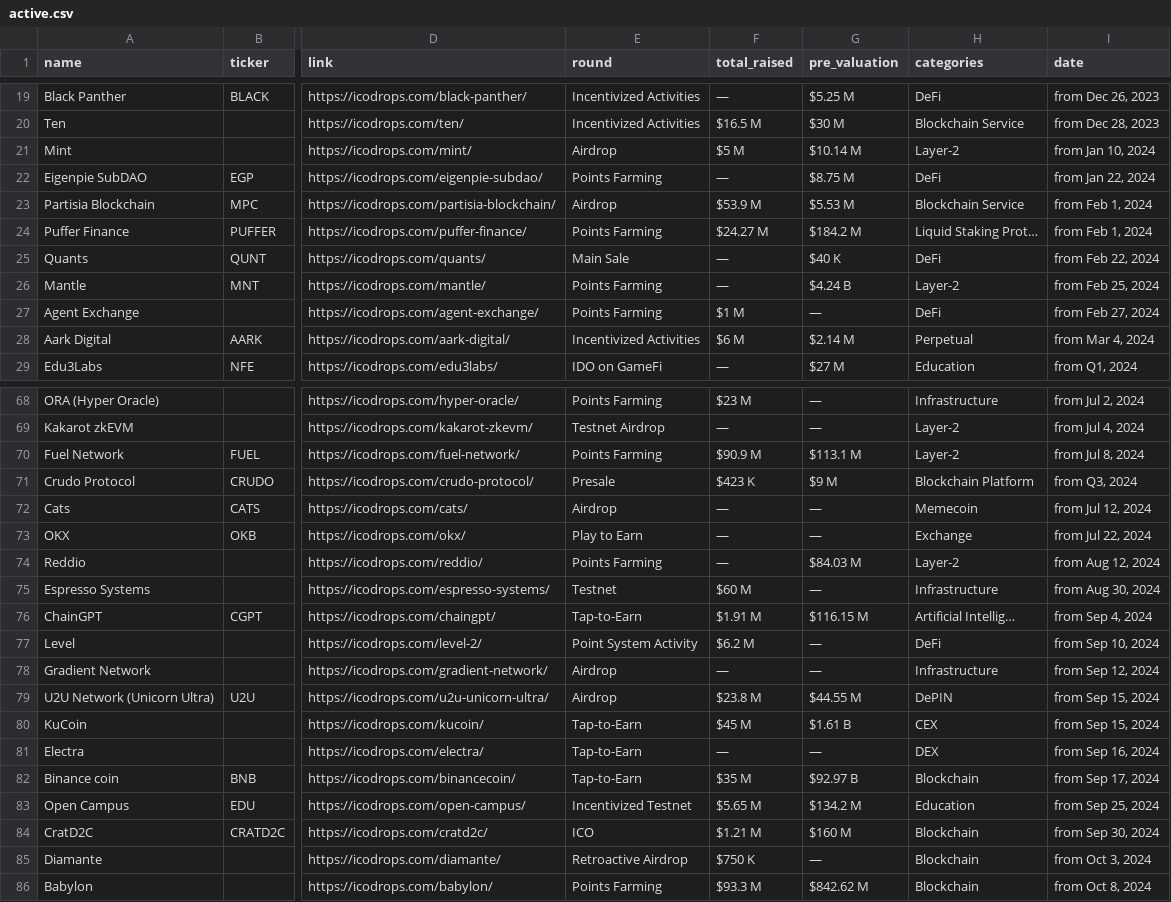
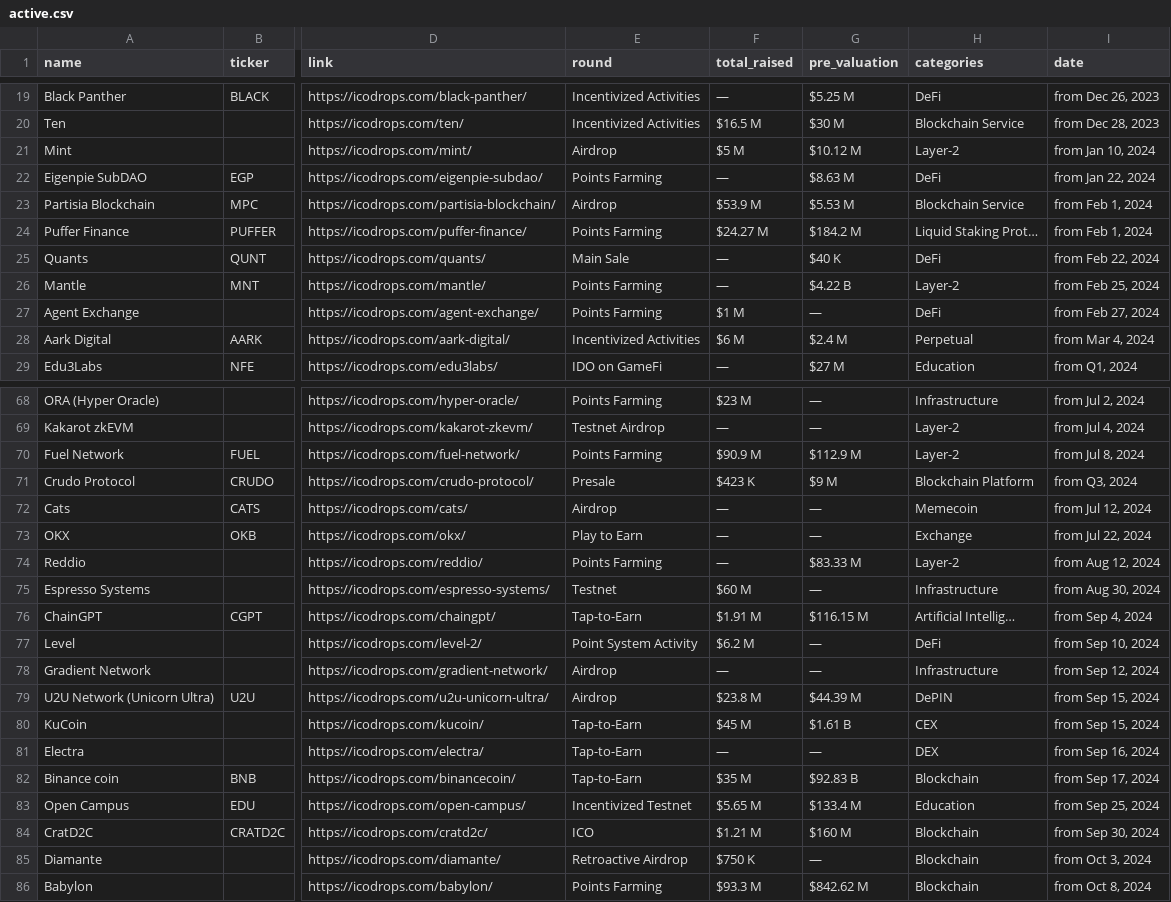
Before and after one commit to Fedric-Reform/ICO-IDO-Dashboard, a CSV file: active.csv, drawn as a sheet; only a part is shown, gaps mark what is left out; the diff covers the shown part only; the diff names each change by its address in the sheet, - before the commit and + after, or states it on an @@ line.

```diff
--- a/active.csv
+++ b/active.csv
-G21 (pre_valuation): $10.14 M
+G21 (pre_valuation): $10.12 M
-G22 (pre_valuation): $8.75 M
+G22 (pre_valuation): $8.63 M
-G26 (pre_valuation): $4.24 B
+G26 (pre_valuation): $4.22 B
-G28 (pre_valuation): $2.14 M
+G28 (pre_valuation): $2.4 M
-G70 (pre_valuation): $113.1 M
+G70 (pre_valuation): $112.9 M
-G74 (pre_valuation): $84.03 M
+G74 (pre_valuation): $83.33 M
-G79 (pre_valuation): $44.55 M
+G79 (pre_valuation): $44.39 M
-G82 (pre_valuation): $92.97 B
+G82 (pre_valuation): $92.83 B
-G83 (pre_valuation): $134.2 M
+G83 (pre_valuation): $133.4 M
```
Also changed, not shown: 22 edited cells elsewhere in this file, icostats.csv, upcoming.csv.
